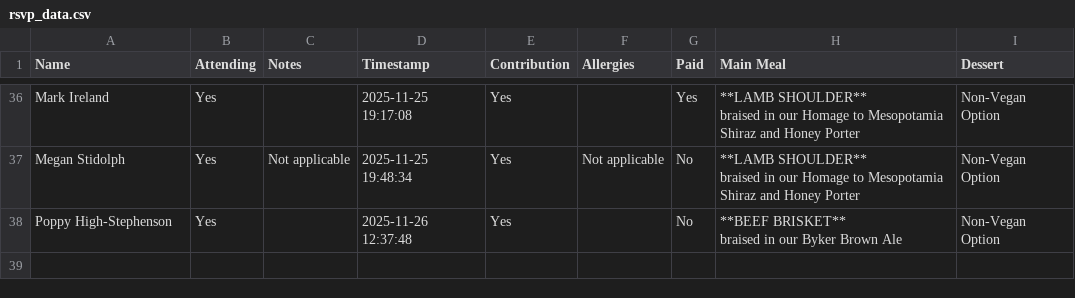
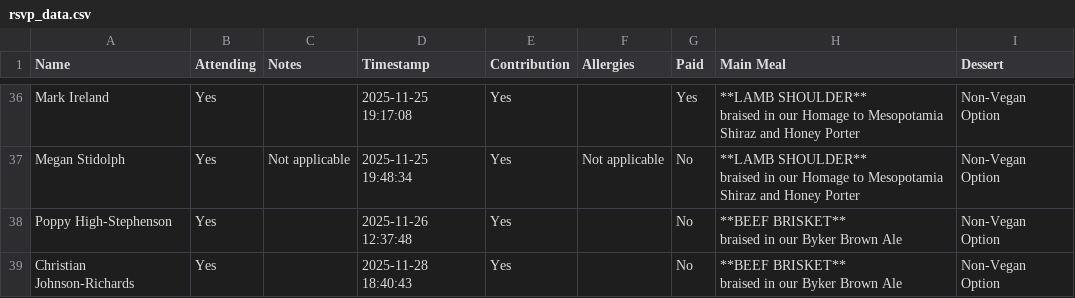
Before and after one commit to oliveplums/Invite, a CSV file: rsvp_data.csv, drawn as a sheet; only a part is shown, gaps mark what is left out.

Commit message:
Update RSVP data (2025-11-28 18:40:43)

```diff
--- a/rsvp_data.csv
+++ b/rsvp_data.csv
@@ -76 +76,3 @@ Poppy High-Stephenson,Yes,,2025-11-26 12:37:48,Yes,,No,"**BEEF BRISKET**
 braised in our Byker Brown Ale",Non-Vegan Option
+Christian Johnson-Richards,Yes,,2025-11-28 18:40:43,Yes,,No,"**BEEF BRISKET**
+braised in our Byker Brown Ale",Non-Vegan Option
```
